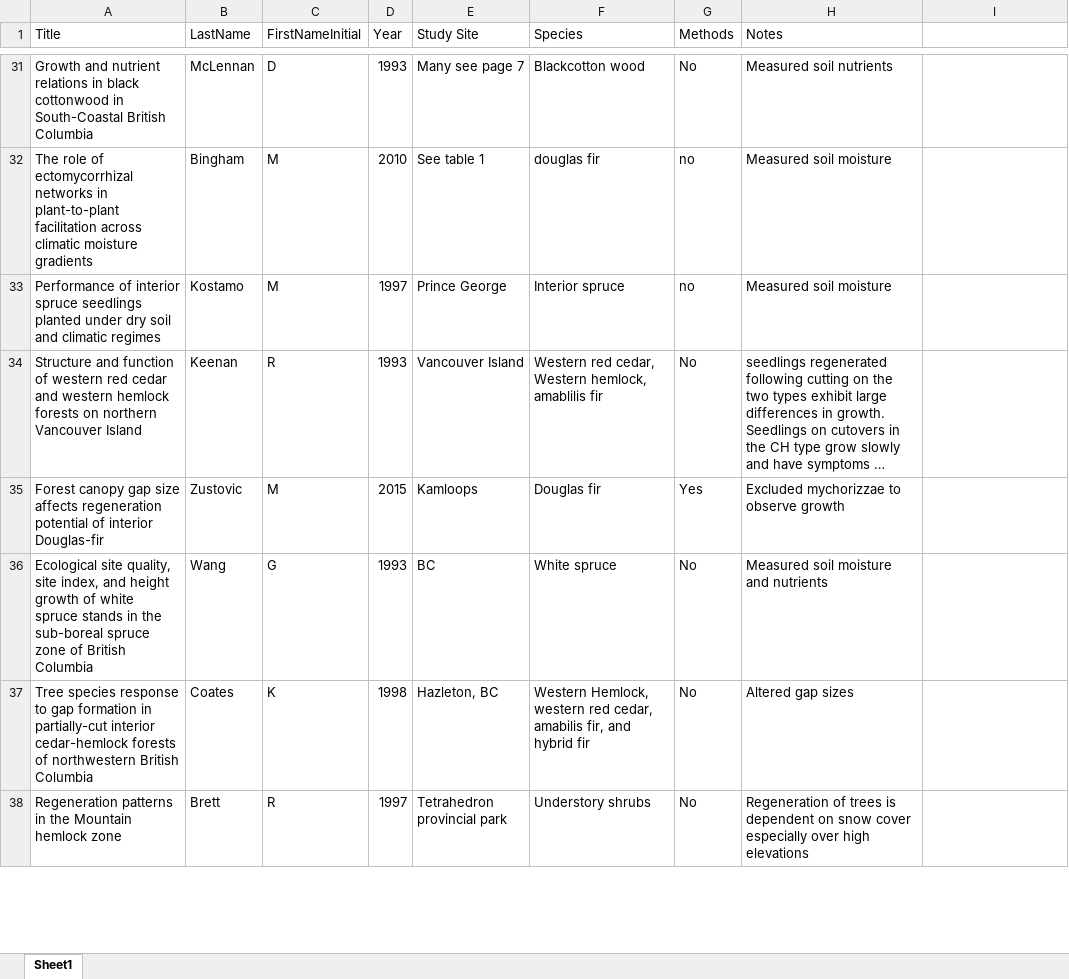
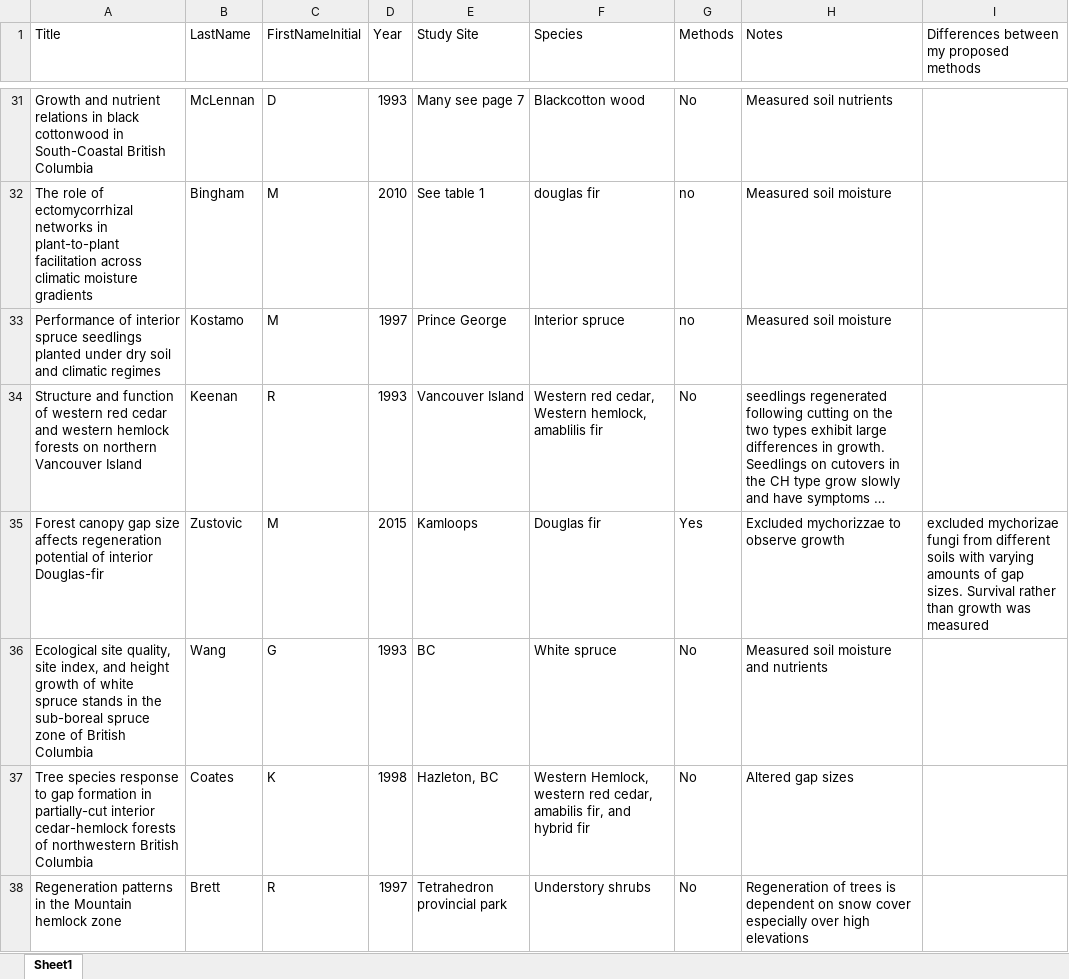
Before and after one commit to temporalecologylab/coexistBCforests, an Excel workbook: notes/SoilLiteraturesearch.xlsx, sheet Sheet1, drawn as a sheet; only a part is shown, gaps mark what is left out; long unchanged cells end in …; values as stored, in another font and other column widths than the file's, no borders; the diff covers the shown part only; the diff names each change by its address in the sheet, - before the commit and + after, or states it on an @@ line.

```diff
--- a/notes/SoilLiteraturesearch.xlsx (sheet Sheet1)
+++ b/notes/SoilLiteraturesearch.xlsx (sheet Sheet1)
-I1: (empty)
+I1: Differences between my proposed methods
-I35: (empty)
+I35: excluded mychorizae fungi from different soils with varying amounts of gap sizes. Survival rather than growth was measured
```
Also changed, not shown: 9 edited cells and cell formats elsewhere in this sheet, notes/Literature_Search_3.0.xlsx.
